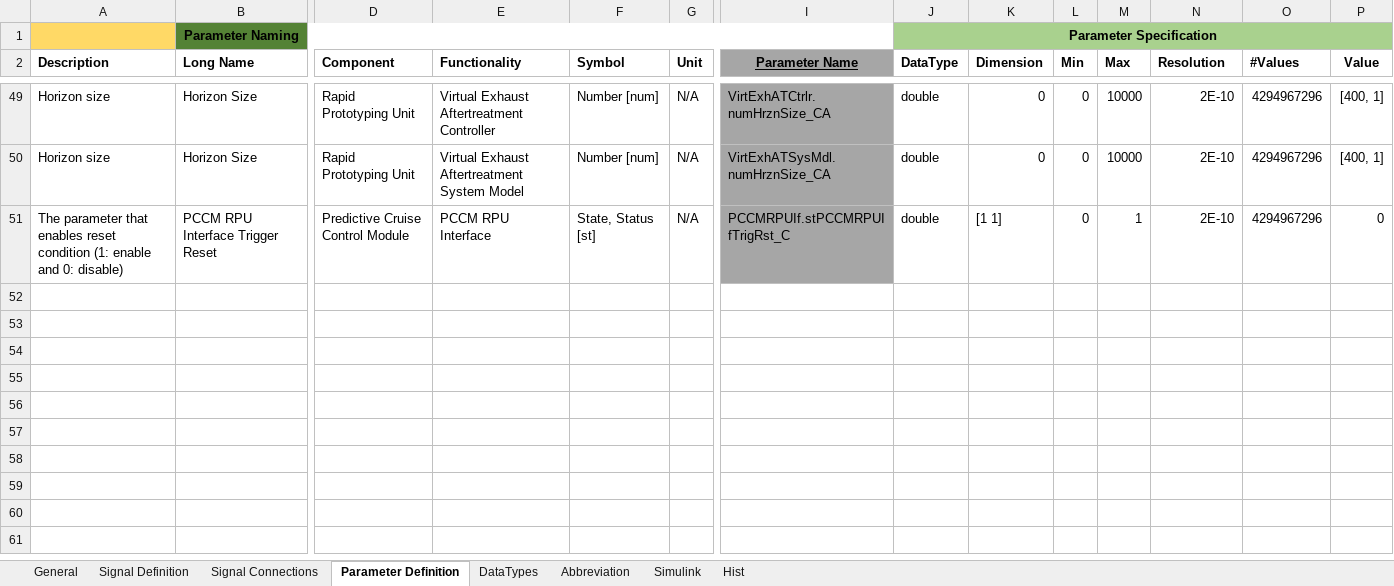
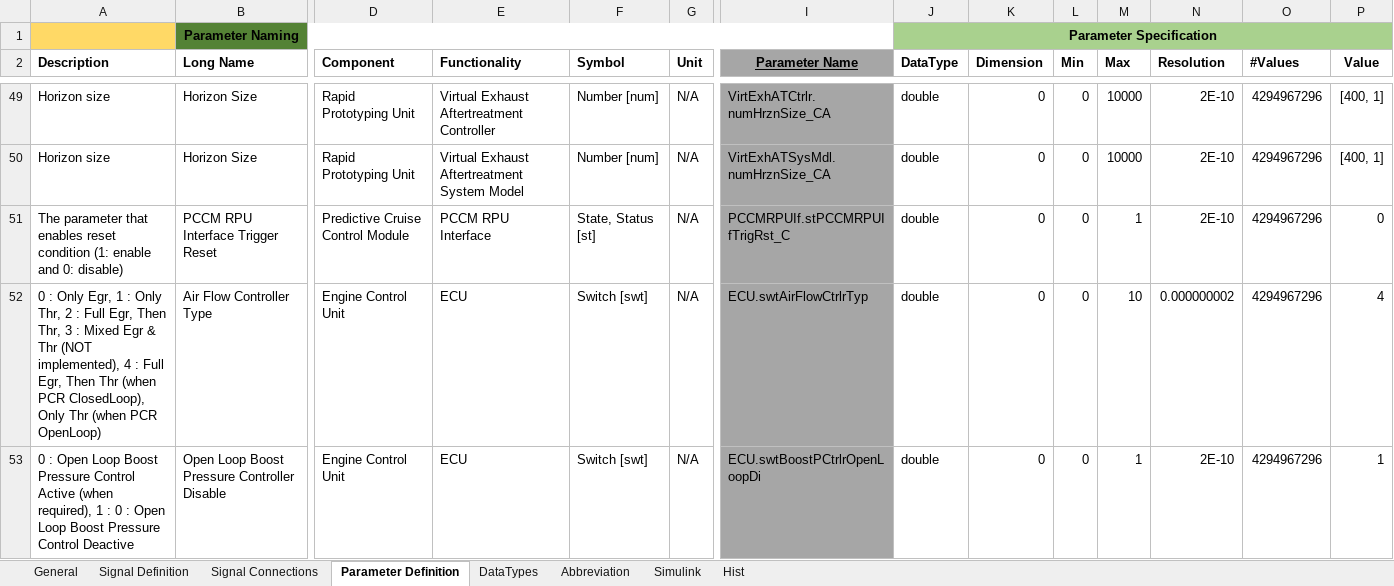
Before and after one commit to eozatay/optitruck_simulator, an Excel workbook: Environment_Specification.xlsm, sheet Parameter Definition, drawn as a sheet; only a part is shown, gaps mark what is left out; values as stored, in another font and other column widths than the file's, no borders; charts and pictures not drawn; rows hold the shown columns only; the diff names each change by its address in the sheet, - before the commit and + after, or states it on an @@ line.

Commit message:
Environment_Specification.xlsm file in EnvSpec_FO branch merged to master

```diff
--- a/Environment_Specification.xlsm (sheet Parameter Definition)
+++ b/Environment_Specification.xlsm (sheet Parameter Definition)
-K51 (Dimension): [1 1]
+K51 (Dimension): 0
+row 52: 0 : Only Egr, 1 : Only Thr, 2 : Full Egr, Then Thr, 3 : Mixed Egr & Thr (NOT implemented), 4 : Full Egr, Then Thr (when PCR ClosedLoop), Only Thr (when PCR OpenLoop) | Air Flow Controller Type | Engine Control Unit | ECU | Switch [swt] | N/A | ECU.swtAirFlowCtrlrTyp | double | 0 | 0 | 10 | 0.000000002 | 4294967296 | 4
+row 53: 0 : Open Loop Boost Pressure Control Active (when required), 1 : 0 : Open Loop Boost Pressure Control Deactive | Open Loop Boost Pressure Controller Disable | Engine Control Unit | ECU | Switch [swt] | N/A | ECU.swtBoostPCtrlrOpenLoopDi | double | 0 | 0 | 1 | 2E-10 | 4294967296 | 1
```
Also changed, not shown: sheet Signal Definition, charts or pictures.
